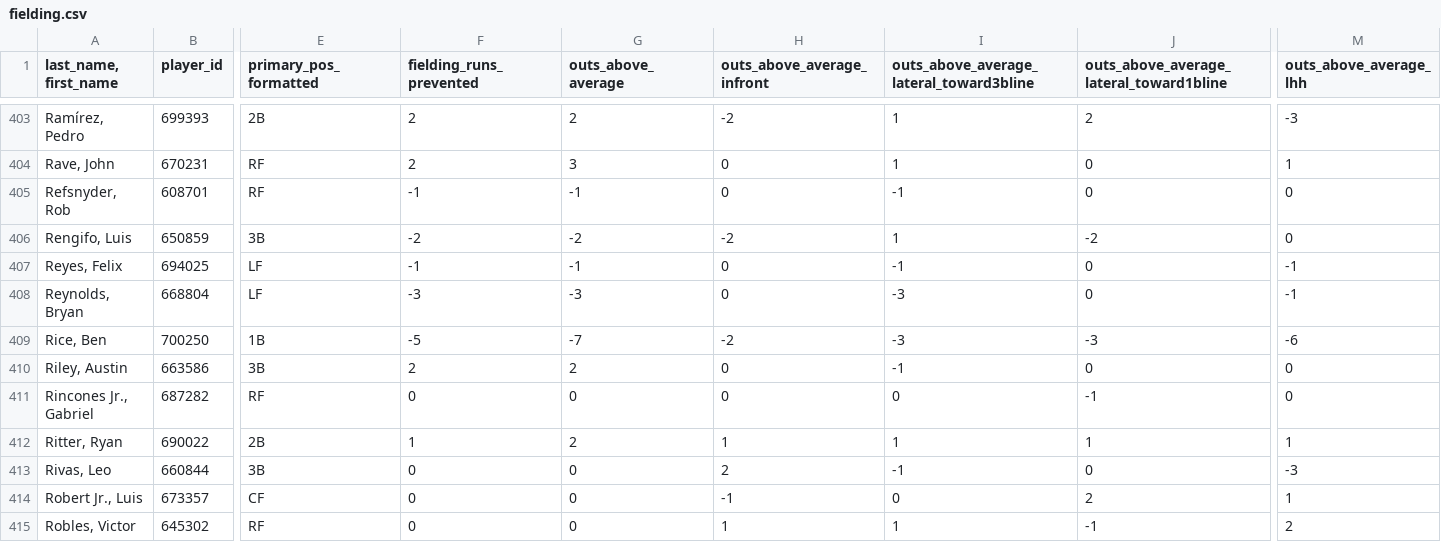
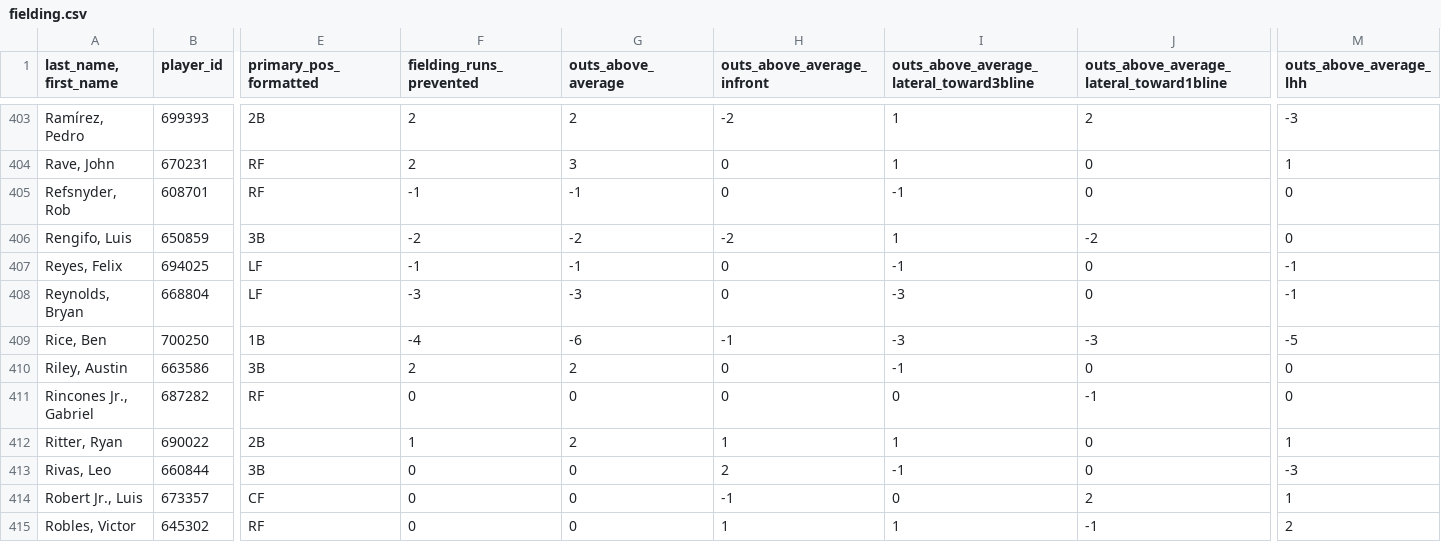
Before and after one commit to jloreto9/vision360, a CSV file: data/fielding.csv, drawn as a sheet; only a part is shown, gaps mark what is left out; the diff covers the shown part only; the diff names each change by its address in the sheet, - before the commit and + after, or states it on an @@ line.

```diff
--- a/data/fielding.csv
+++ b/data/fielding.csv
-F409 (fielding_runs_prevented): -5
+F409 (fielding_runs_prevented): -4
-G409 (outs_above_average): -7
+G409 (outs_above_average): -6
-H409 (outs_above_average_infront): -2
+H409 (outs_above_average_infront): -1
-M409 (outs_above_average_lhh): -6
+M409 (outs_above_average_lhh): -5
-J412: 1
+J412: 0
```
Also changed, not shown: 105 edited cells elsewhere in this file, data/batting.csv, data/batting_exitvelo.csv, 4 other files.
